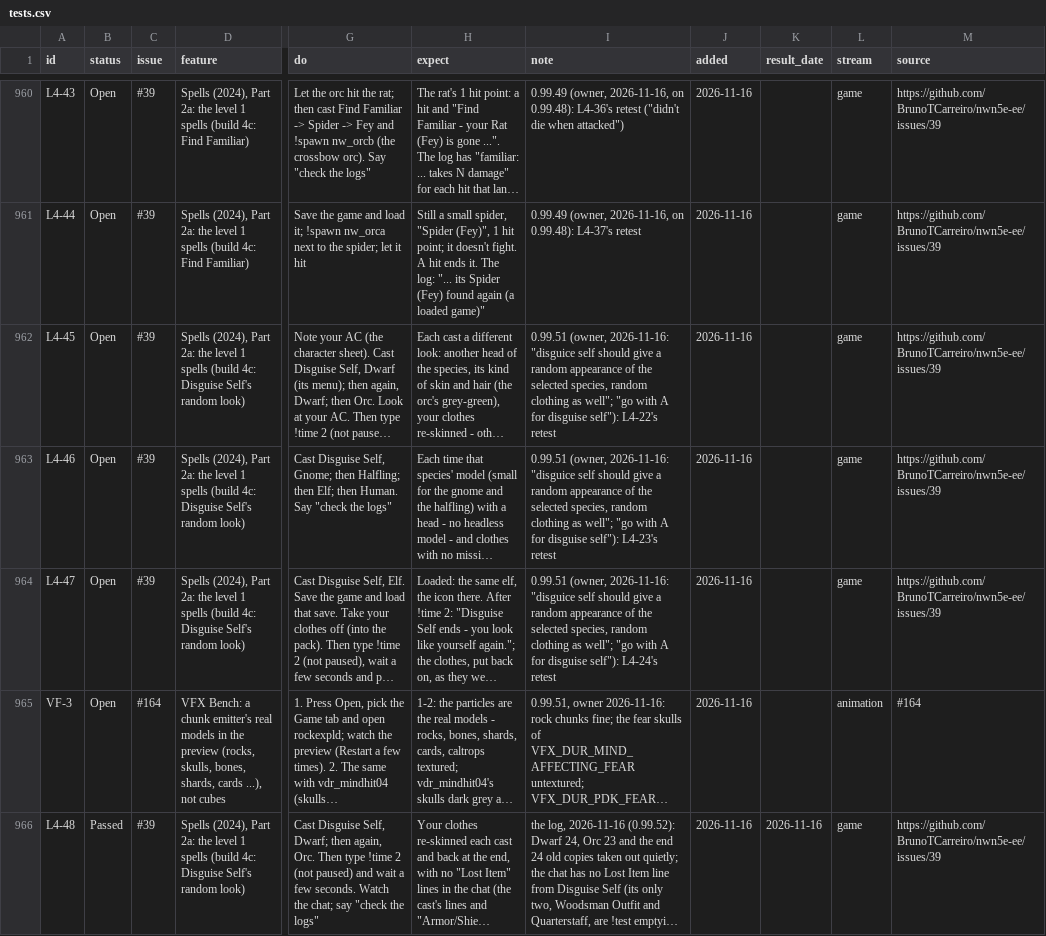
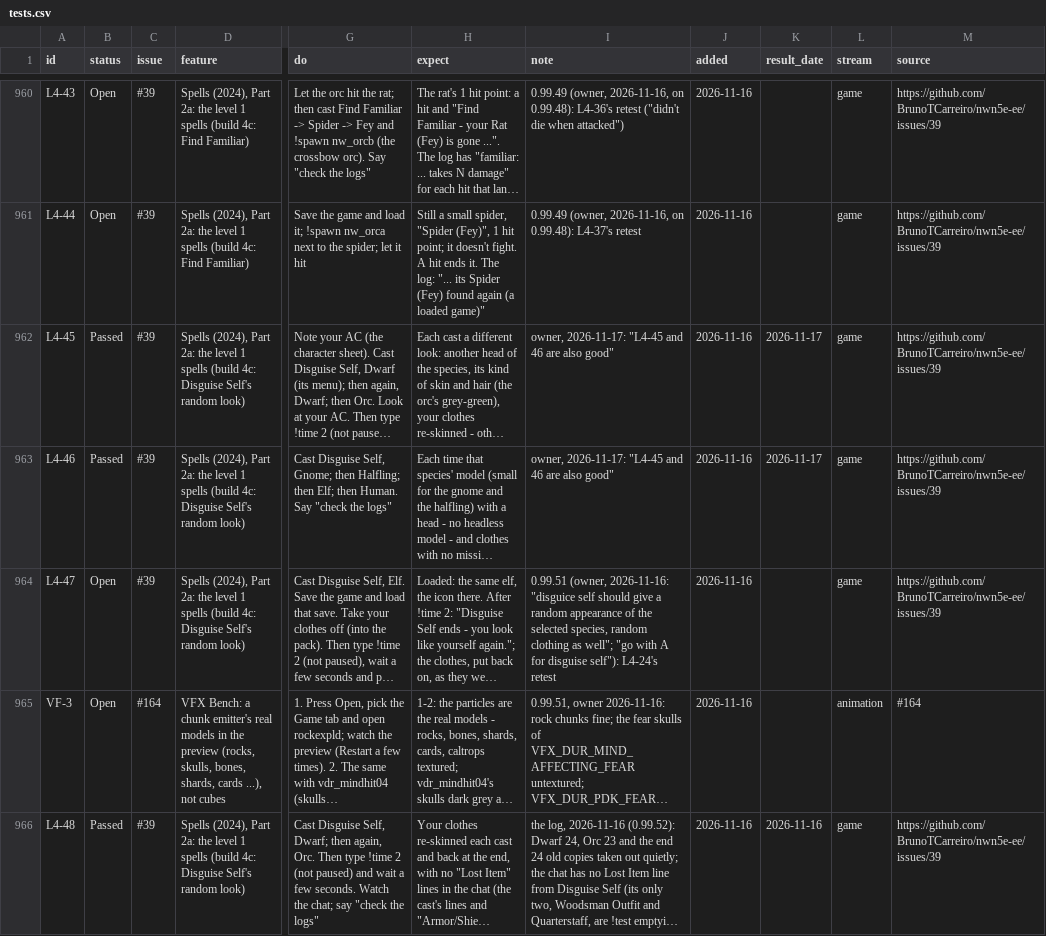
Before and after one commit to BrunoTCarreiro/nwn5e-ee, a CSV file: docs/tests.csv, drawn as a sheet; only a part is shown, gaps mark what is left out; long unchanged cells end in …; the diff covers the shown part only; the diff names each change by its address in the sheet, - before the commit and + after, or states it on an @@ line.

```diff
--- a/docs/tests.csv
+++ b/docs/tests.csv
-B962:B963 (status): Open
+B962:B963 (status): Passed
-I962 (note): 0.99.51 (owner, 2026-11-16: "disguice self should give a random appearance of the selected species, random clothing as well"; "go with A for disguise self"): L4-22's retest
+I962 (note): owner, 2026-11-17: "L4-45 and 46 are also good"
-K962:K963 (result_date): (empty)
+K962:K963 (result_date): 2026-11-17
-I963 (note): 0.99.51 (owner, 2026-11-16: "disguice self should give a random appearance of the selected species, random clothing as well"; "go with A for disguise self"): L4-23's retest
+I963 (note): owner, 2026-11-17: "L4-45 and 46 are also good"
```
Also changed, not shown: 33 edited cells elsewhere in this file.
